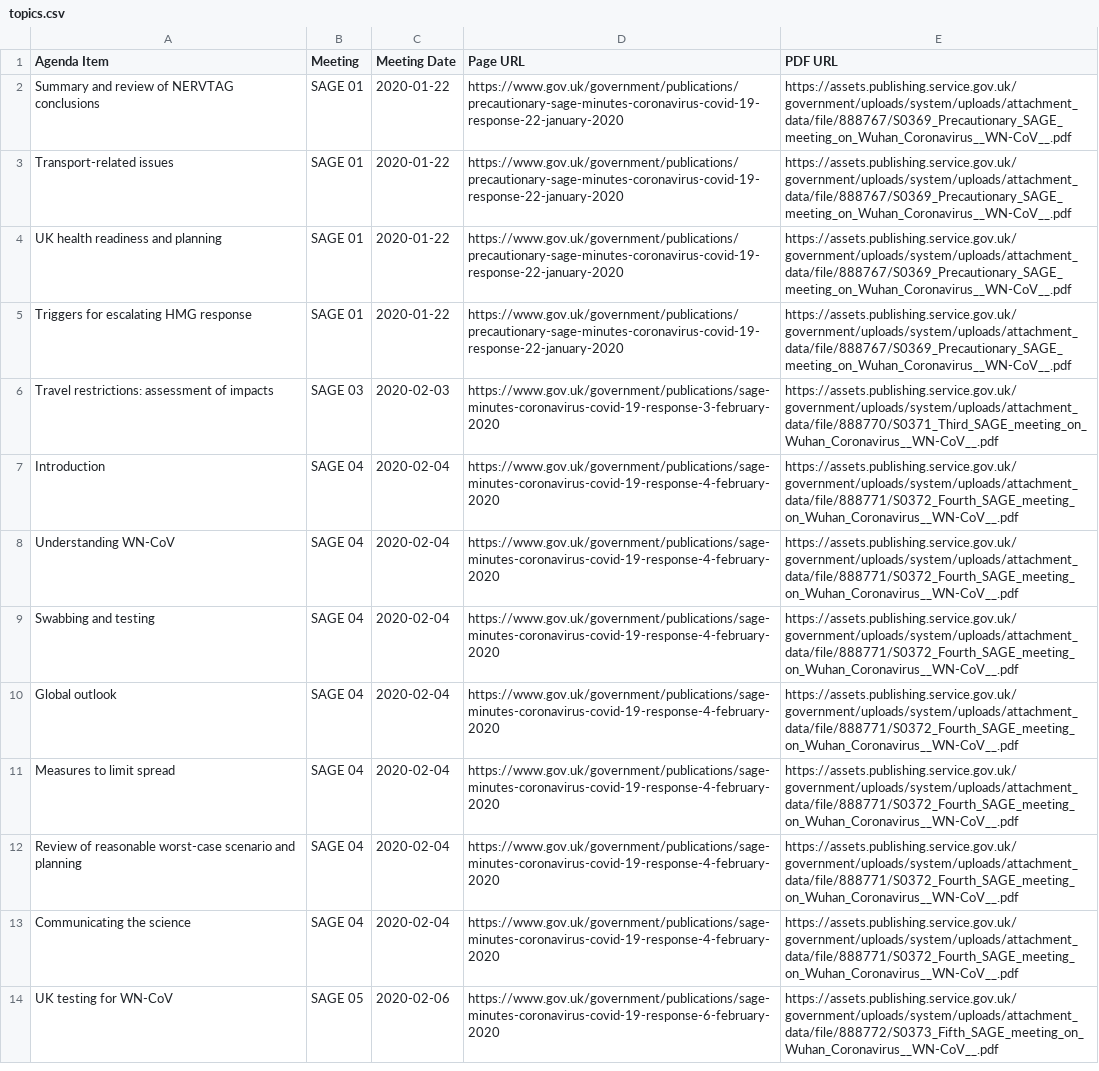
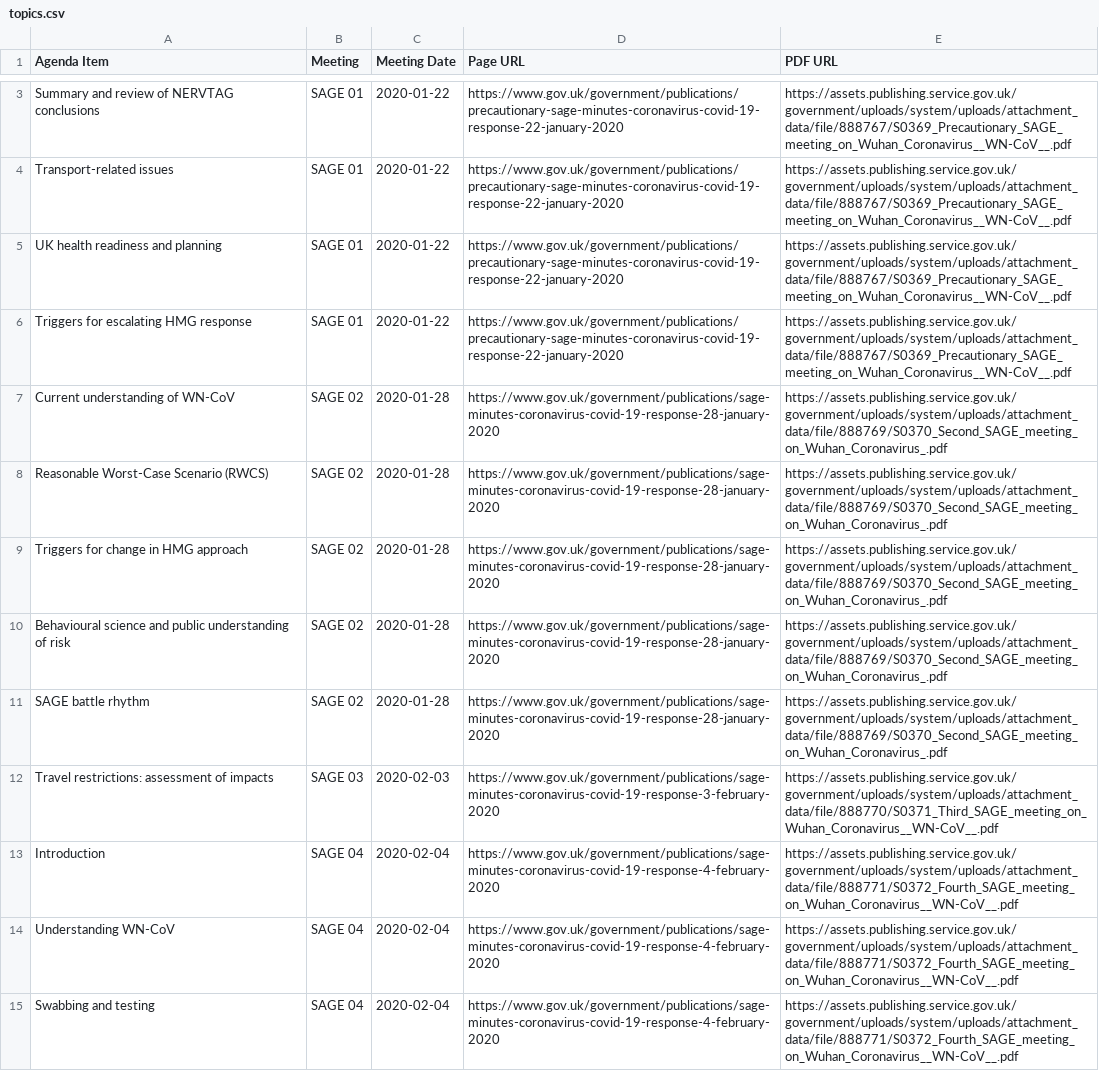
Before and after one commit to jamesscottbrown/covidreports, a CSV file: indexes/topics.csv, drawn as a sheet; only a part is shown, gaps mark what is left out; the shorter side is filled out with more unchanged rows; the diff covers the shown part only; the diff names each change by its address in the sheet, - before the commit and + after, or states it on an @@ line.

Commit message:
re-run modified script to extract additional SAGE subsections

```diff
--- a/indexes/topics.csv
+++ b/indexes/topics.csv
+row 7: Current understanding of WN-CoV | SAGE 02 | 2020-01-28 | https://www.gov.uk/government/publications/sage-minutes-coronavirus-covid-19-response-28-january-2020 | https://assets.publishing.service.gov.uk/government/uploads/system/uploads/attachment_data/file/888769/S0370_Second_SAGE_meeting_on_Wuhan_Coronavirus_.pdf
+row 8: Reasonable Worst-Case Scenario (RWCS) | SAGE 02 | 2020-01-28 | https://www.gov.uk/government/publications/sage-minutes-coronavirus-covid-19-response-28-january-2020 | https://assets.publishing.service.gov.uk/government/uploads/system/uploads/attachment_data/file/888769/S0370_Second_SAGE_meeting_on_Wuhan_Coronavirus_.pdf
+row 9: Triggers for change in HMG approach | SAGE 02 | 2020-01-28 | https://www.gov.uk/government/publications/sage-minutes-coronavirus-covid-19-response-28-january-2020 | https://assets.publishing.service.gov.uk/government/uploads/system/uploads/attachment_data/file/888769/S0370_Second_SAGE_meeting_on_Wuhan_Coronavirus_.pdf
+row 10: Behavioural science and public understanding of risk | SAGE 02 | 2020-01-28 | https://www.gov.uk/government/publications/sage-minutes-coronavirus-covid-19-response-28-january-2020 | https://assets.publishing.service.gov.uk/government/uploads/system/uploads/attachment_data/file/888769/S0370_Second_SAGE_meeting_on_Wuhan_Coronavirus_.pdf
+row 11: SAGE battle rhythm | SAGE 02 | 2020-01-28 | https://www.gov.uk/government/publications/sage-minutes-coronavirus-covid-19-response-28-january-2020 | https://assets.publishing.service.gov.uk/government/uploads/system/uploads/attachment_data/file/888769/S0370_Second_SAGE_meeting_on_Wuhan_Coronavirus_.pdf
```
Also changed, not shown: 5 added rows elsewhere in this file.
